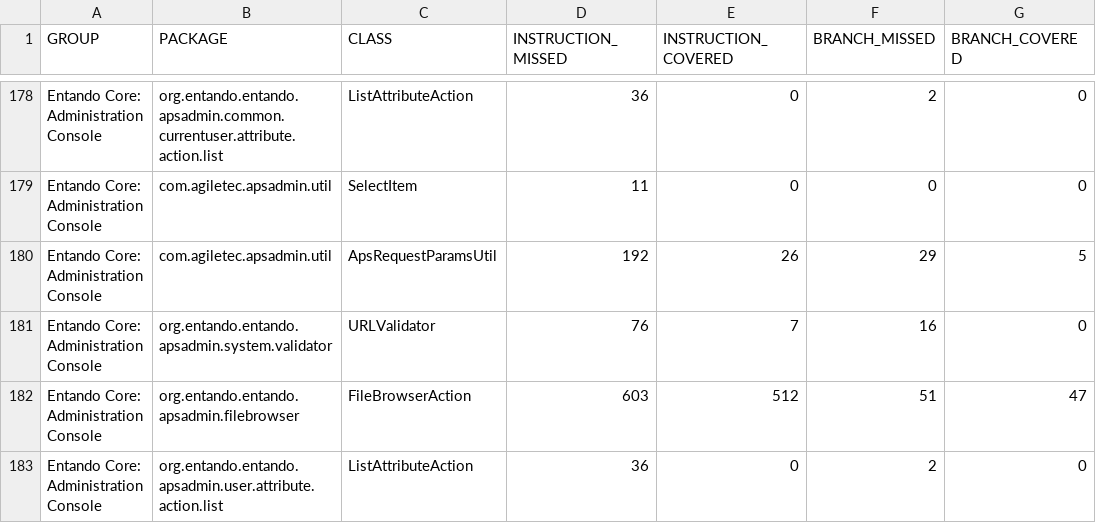
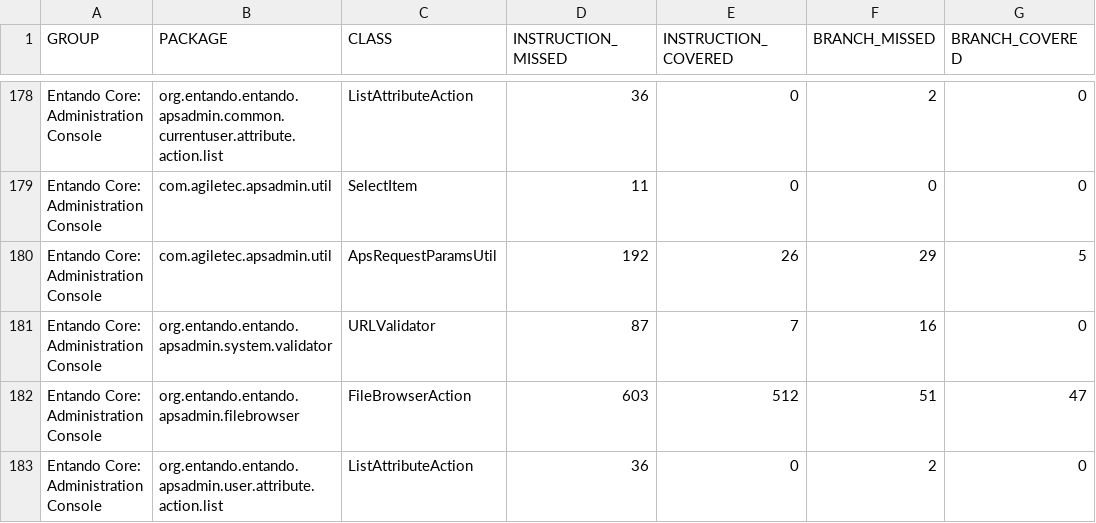
Before and after one commit to entando-k8s/devops-results-06-07-2021, a CSV file: entando-admin-console/master/jacoco/jacoco.csv, drawn as a sheet; only a part is shown, gaps mark what is left out; the diff names each change by its address in the sheet, - before the commit and + after, or states it on an @@ line.

Commit message:
Publishing files for path entando-admin-console/master

```diff
--- a/entando-admin-console/master/jacoco/jacoco.csv
+++ b/entando-admin-console/master/jacoco/jacoco.csv
-D181 (INSTRUCTION_MISSED): 76
+D181 (INSTRUCTION_MISSED): 87
```
Also changed, not shown: 24 other files.
